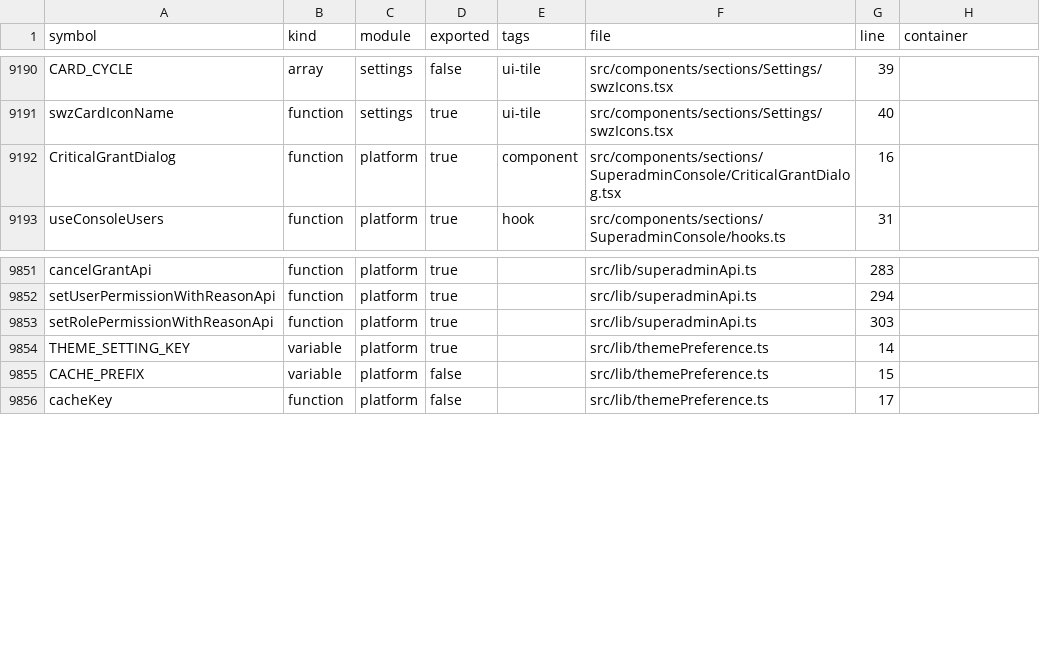
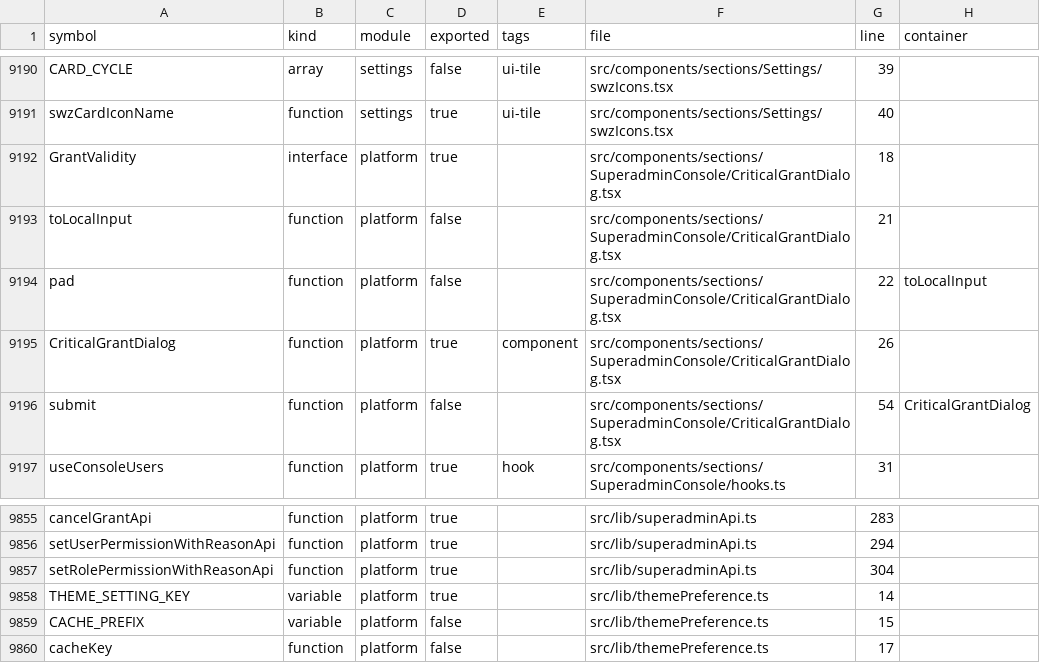
Before and after one commit to storesmarthaven-source/Siommac, a TSV file: docs/generated/SYMBOL_INDEX.tsv, drawn as a sheet; only a part is shown, gaps mark what is left out.

```diff
--- a/docs/generated/SYMBOL_INDEX.tsv
+++ b/docs/generated/SYMBOL_INDEX.tsv
@@ -9191,3 +9191,7 @@ CARD_CYCLE	array	settings	false	ui-tile	src/components/sections/Settings/swzIcon
 swzCardIconName	function	settings	true	ui-tile	src/components/sections/Settings/swzIcons.tsx	40	
-CriticalGrantDialog	function	platform	true	component	src/components/sections/SuperadminConsole/CriticalGrantDialog.tsx	16	
+GrantValidity	interface	platform	true		src/components/sections/SuperadminConsole/CriticalGrantDialog.tsx	18	
+toLocalInput	function	platform	false		src/components/sections/SuperadminConsole/CriticalGrantDialog.tsx	21	
+pad	function	platform	false		src/components/sections/SuperadminConsole/CriticalGrantDialog.tsx	22	toLocalInput
+CriticalGrantDialog	function	platform	true	component	src/components/sections/SuperadminConsole/CriticalGrantDialog.tsx	26	
+submit	function	platform	false		src/components/sections/SuperadminConsole/CriticalGrantDialog.tsx	54	CriticalGrantDialog
 useConsoleUsers	function	platform	true	hook	src/components/sections/SuperadminConsole/hooks.ts	31	
@@ -9852,3 +9856,3 @@ cancelGrantApi	function	platform	true		src/lib/superadminApi.ts	283
 setUserPermissionWithReasonApi	function	platform	true		src/lib/superadminApi.ts	294	
-setRolePermissionWithReasonApi	function	platform	true		src/lib/superadminApi.ts	303	
+setRolePermissionWithReasonApi	function	platform	true		src/lib/superadminApi.ts	304	
 THEME_SETTING_KEY	variable	platform	true		src/lib/themePreference.ts	14	
```
Also changed, not shown: 17 other files.
